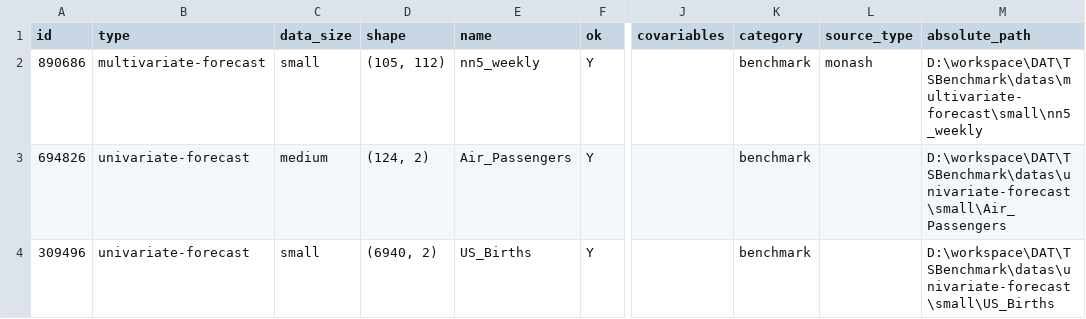
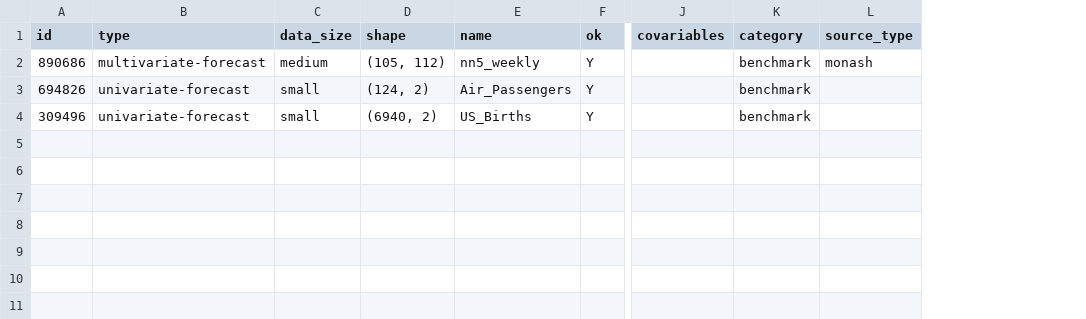
Before and after one commit to DataCanvasIO/TSBenchmark, a CSV file: datas/dataset_desc_local.csv, drawn as a sheet; only a part is shown, gaps mark what is left out; the diff names each change by its address in the sheet, - before the commit and + after, or states it on an @@ line.

Commit message:
Fix dataset desc content.

```diff
--- a/datas/dataset_desc_local.csv
+++ b/datas/dataset_desc_local.csv
-column M (absolute_path), rows 2-4: D:\workspace\DAT\TSBenchmark\datas\multivariate-forecast\small\nn5_weekly | D:\workspace\DAT\TSBenchmark\datas\univariate-forecast\small\Air_Passengers | D:\workspace\DAT\TSBenchmark\datas\univariate-forecast\small\US_Births
-C2 (data_size): small
+C2 (data_size): medium
-C3 (data_size): medium
+C3 (data_size): small
```
